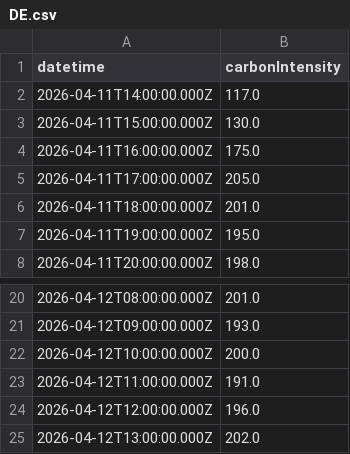
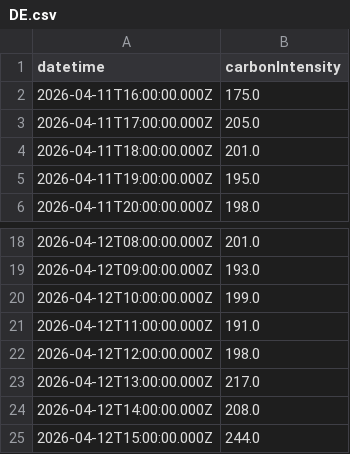
Before and after one commit to lakshmikanthgr/vcc_project_carbon_aware_vm_migration, a CSV file: data/carbon_history/DE.csv, drawn as a sheet; only a part is shown, gaps mark what is left out.

```diff
--- a/data/carbon_history/DE.csv
+++ b/data/carbon_history/DE.csv
@@ -1,4 +1,2 @@
 datetime,carbonIntensity
-2026-04-11T14:00:00.000Z,117.0
-2026-04-11T15:00:00.000Z,130.0
 2026-04-11T16:00:00.000Z,175.0
@@ -21,5 +19,7 @@ datetime,carbonIntensity
 2026-04-12T09:00:00.000Z,193.0
-2026-04-12T10:00:00.000Z,200.0
+2026-04-12T10:00:00.000Z,199.0
 2026-04-12T11:00:00.000Z,191.0
-2026-04-12T12:00:00.000Z,196.0
-2026-04-12T13:00:00.000Z,202.0
+2026-04-12T12:00:00.000Z,198.0
+2026-04-12T13:00:00.000Z,217.0
+2026-04-12T14:00:00.000Z,208.0
+2026-04-12T15:00:00.000Z,244.0
```
Also changed, not shown: data/carbon_history/DK-DK1.csv, data/carbon_history/SE.csv, 4 other files.
